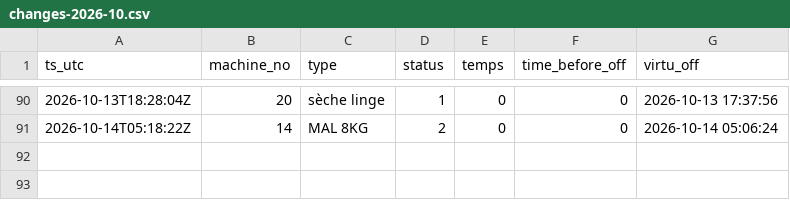
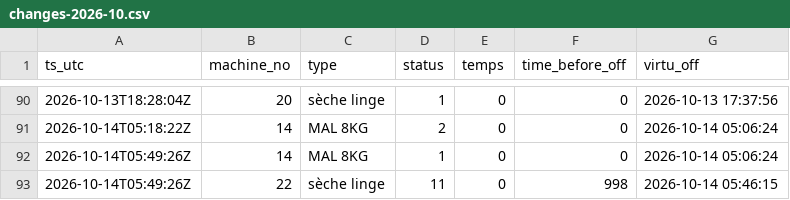
Before and after one commit to killianEurope/laundry-monitor, a CSV file: data/changes-2026-10.csv, drawn as a sheet; only a part is shown, gaps mark what is left out.

```diff
--- a/data/changes-2026-10.csv
+++ b/data/changes-2026-10.csv
@@ -91 +91,3 @@ ts_utc,machine_no,type,status,temps,time_before_off,virtu_off
 2026-10-14T05:18:22Z,14,MAL 8KG,2,0,0,2026-10-14 05:06:24
+2026-10-14T05:49:26Z,14,MAL 8KG,1,0,0,2026-10-14 05:06:24
+2026-10-14T05:49:26Z,22,sèche linge,11,0,998,2026-10-14 05:46:15
```
Also changed, not shown: data/polls-2026-10.csv, 2 other files.
